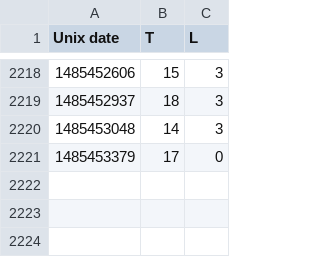
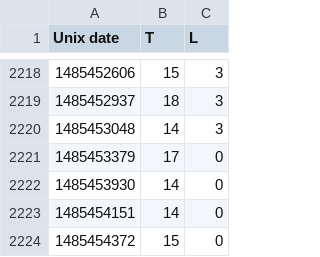
Before and after one commit to odileeds/mote, a CSV file: data.csv, drawn as a sheet; only a part is shown, gaps mark what is left out.

Commit message:
Update mote data

```diff
--- a/data.csv
+++ b/data.csv
@@ -2221 +2221,4 @@ Unix date,T,L
 1485453379,17,0
+1485453930,14,0
+1485454151,14,0
+1485454372,15,0
```
